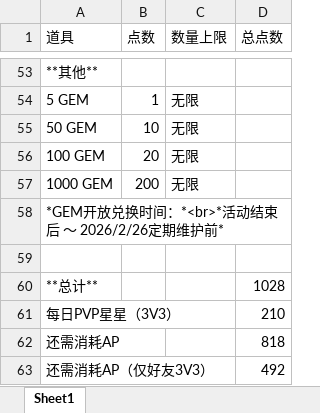
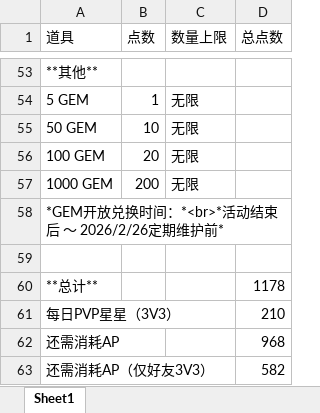
Before and after one commit to SakuranoKuriko/UnlightReviveAnnouncements, an Excel workbook: 活动兑换.xlsx, sheet Sheet1, drawn as a sheet; only a part is shown, gaps mark what is left out; values as stored, in another font and other column widths than the file's, no borders; the diff covers the shown part only; the diff names each change by its address in the sheet, - before the commit and + after, or states it on an @@ line.

```diff
--- a/活动兑换.xlsx (sheet Sheet1)
+++ b/活动兑换.xlsx (sheet Sheet1)
-D60 (总点数): 1028
+D60 (总点数): 1178
-D62 (总点数): 818
+D62 (总点数): 968
-D63 (总点数): 492
+D63 (总点数): 582
```
Also changed, not shown: 5 added rows, 5 removed rows, 2 moved rows and 5 edited cells elsewhere in this sheet, formulas that keep their value, 15 other files.
